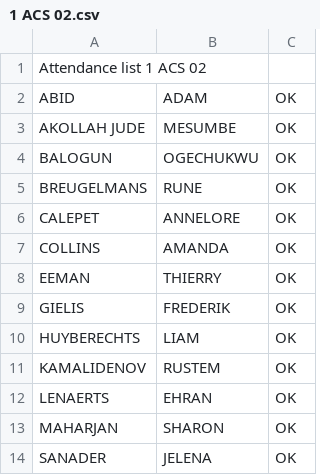
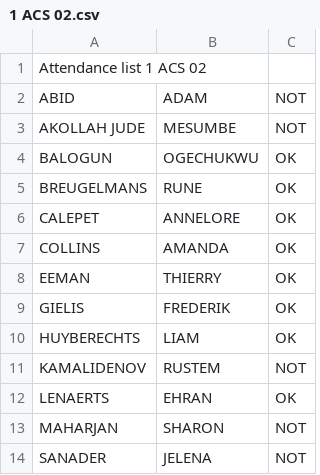
Before and after one commit to stefvanwolputte/pythonP_Les12_Recap, a CSV file: 1 ACS 02.csv, drawn as a sheet.

```diff
--- a/1 ACS 02.csv
+++ b/1 ACS 02.csv
@@ -1,4 +1,4 @@
 Attendance list 1 ACS 02
-ABID;ADAM;OK
-AKOLLAH JUDE;MESUMBE;OK
+ABID;ADAM;NOT
+AKOLLAH JUDE;MESUMBE;NOT
 BALOGUN;OGECHUKWU;OK
@@ -10,5 +10,5 @@ GIELIS;FREDERIK;OK
 HUYBERECHTS;LIAM;OK
-KAMALIDENOV;RUSTEM;OK
+KAMALIDENOV;RUSTEM;NOT
 LENAERTS;EHRAN;OK
-MAHARJAN;SHARON;OK
-SANADER;JELENA;OK
+MAHARJAN;SHARON;NOT
+SANADER;JELENA;NOT
```
Also changed, not shown: 6 other files.
